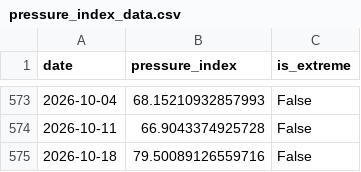
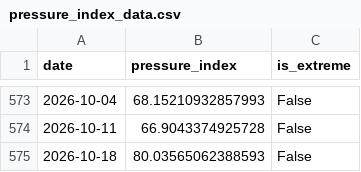
Before and after one commit to YS2026-AI/liquidity-pressure-index, a CSV file: data/pressure_index_data.csv, drawn as a sheet; only a part is shown, gaps mark what is left out.

```diff
--- a/data/pressure_index_data.csv
+++ b/data/pressure_index_data.csv
@@ -574,2 +574,2 @@ date,pressure_index,is_extreme
 2026-10-11,66.9043374925728,False
-2026-10-18,79.50089126559716,False
+2026-10-18,80.03565062388593,False
```
Also changed, not shown: 5 other files.
